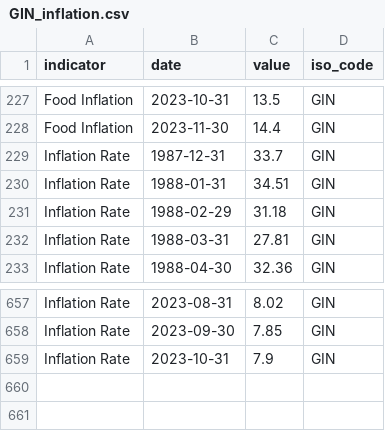
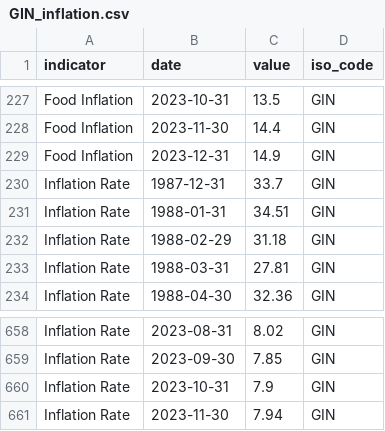
Before and after one commit to ONEcampaign/interest_rates, a CSV file: raw_data/wfp_raw/GIN_inflation.csv, drawn as a sheet; only a part is shown, gaps mark what is left out.

```diff
--- a/raw_data/wfp_raw/GIN_inflation.csv
+++ b/raw_data/wfp_raw/GIN_inflation.csv
@@ -228,2 +228,3 @@ Food Inflation,2023-10-31,13.5,GIN
 Food Inflation,2023-11-30,14.4,GIN
+Food Inflation,2023-12-31,14.9,GIN
 Inflation Rate,1987-12-31,33.7,GIN
@@ -659 +660,2 @@ Inflation Rate,2023-09-30,7.85,GIN
 Inflation Rate,2023-10-31,7.9,GIN
+Inflation Rate,2023-11-30,7.94,GIN
```
Also changed, not shown: raw_data/wfp_raw/ARG_inflation.csv, raw_data/wfp_raw/GMB_inflation.csv, 19 other files.
